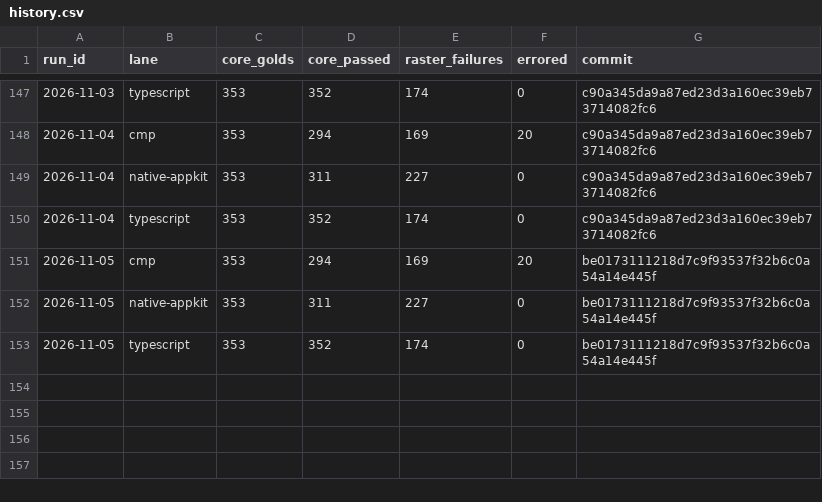
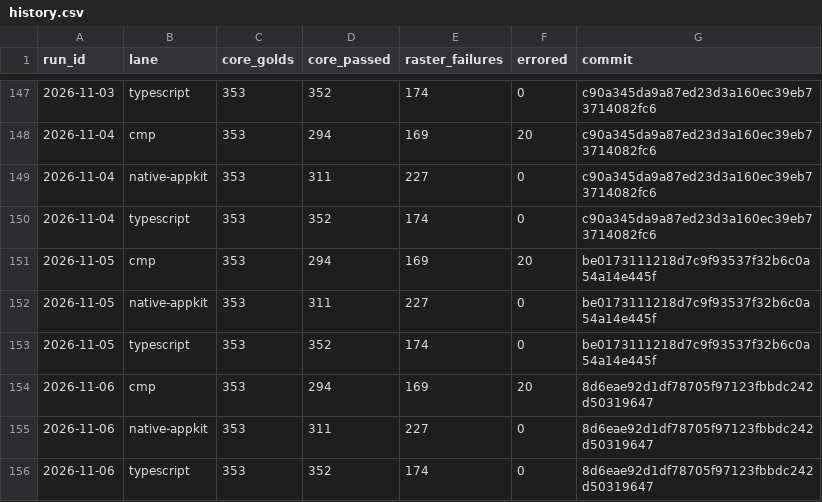
Before and after one commit to yschimke/rc-players, a CSV file: history.csv, drawn as a sheet; only a part is shown, gaps mark what is left out.

```diff
--- a/history.csv
+++ b/history.csv
@@ -153 +153,4 @@ run_id,lane,core_golds,core_passed,raster_failures,errored,commit
 2026-11-05,typescript,353,352,174,0,be0173111218d7c9f93537f32b6c0a54a14e445f
+2026-11-06,cmp,353,294,169,20,8d6eae92d1df78705f97123fbbdc242d50319647
+2026-11-06,native-appkit,353,311,227,0,8d6eae92d1df78705f97123fbbdc242d50319647
+2026-11-06,typescript,353,352,174,0,8d6eae92d1df78705f97123fbbdc242d50319647
```
Also changed, not shown: 5 other files.
